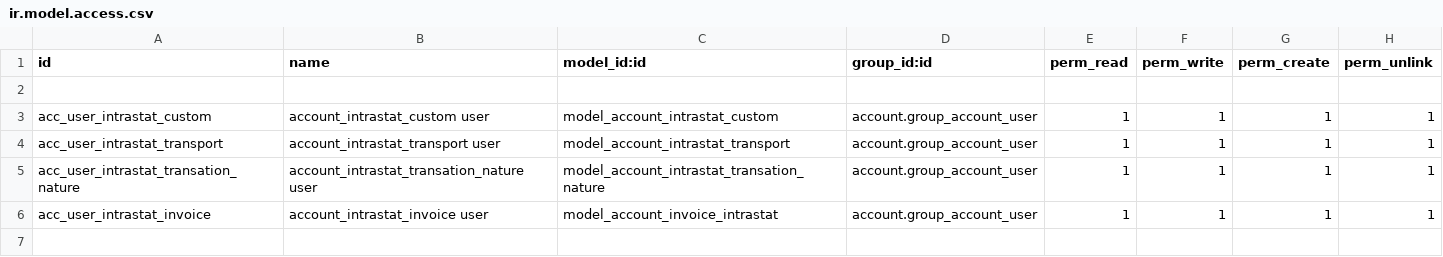
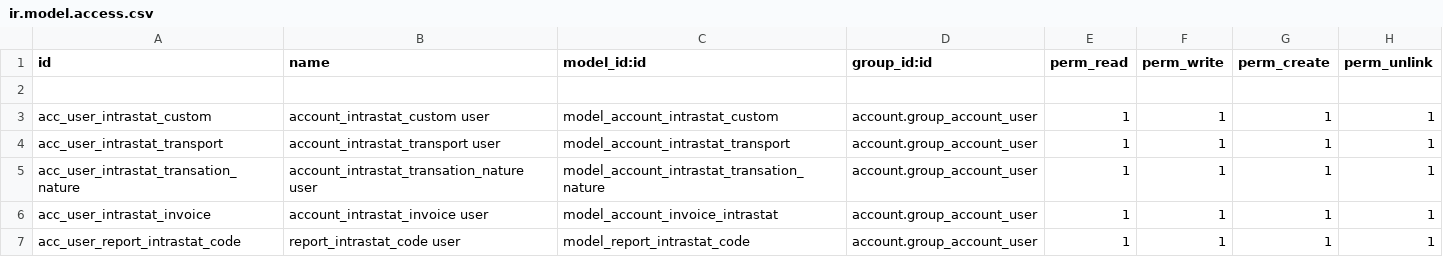
Before and after one commit to Borruso/l10n-italy, a CSV file: l10n_it_intrastat/security/ir.model.access.csv, drawn as a sheet.

```diff
--- a/l10n_it_intrastat/security/ir.model.access.csv
+++ b/l10n_it_intrastat/security/ir.model.access.csv
@@ -6 +6,2 @@ acc_user_intrastat_transation_nature,account_intrastat_transation_nature user,mo
 acc_user_intrastat_invoice,account_intrastat_invoice user,model_account_invoice_intrastat,account.group_account_user,1,1,1,1
+acc_user_report_intrastat_code,report_intrastat_code user,model_report_intrastat_code,account.group_account_user,1,1,1,1
```
Also changed, not shown: l10n_it_intrastat/data/account.intrastat.transation.nature.csv, 21 other files.
